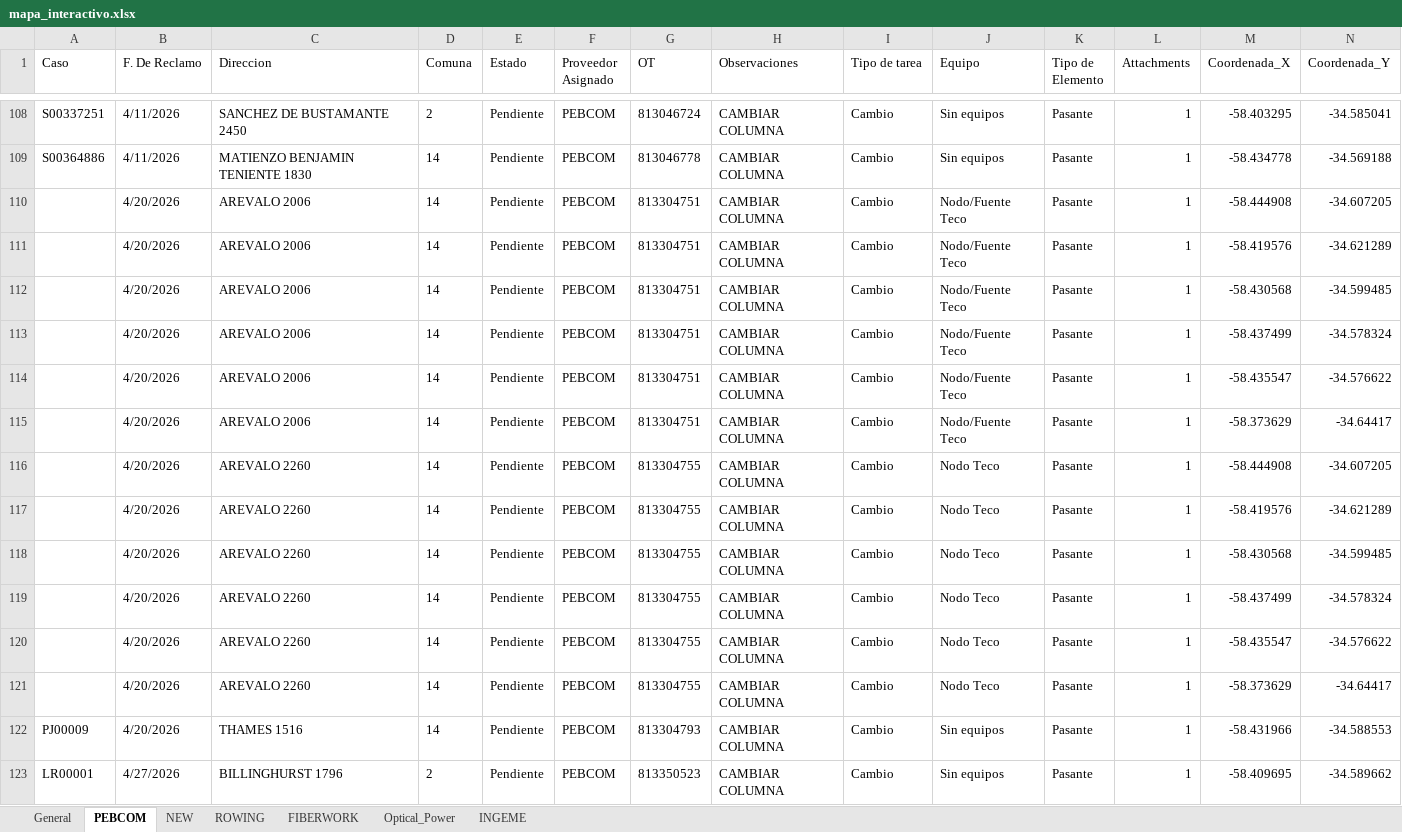
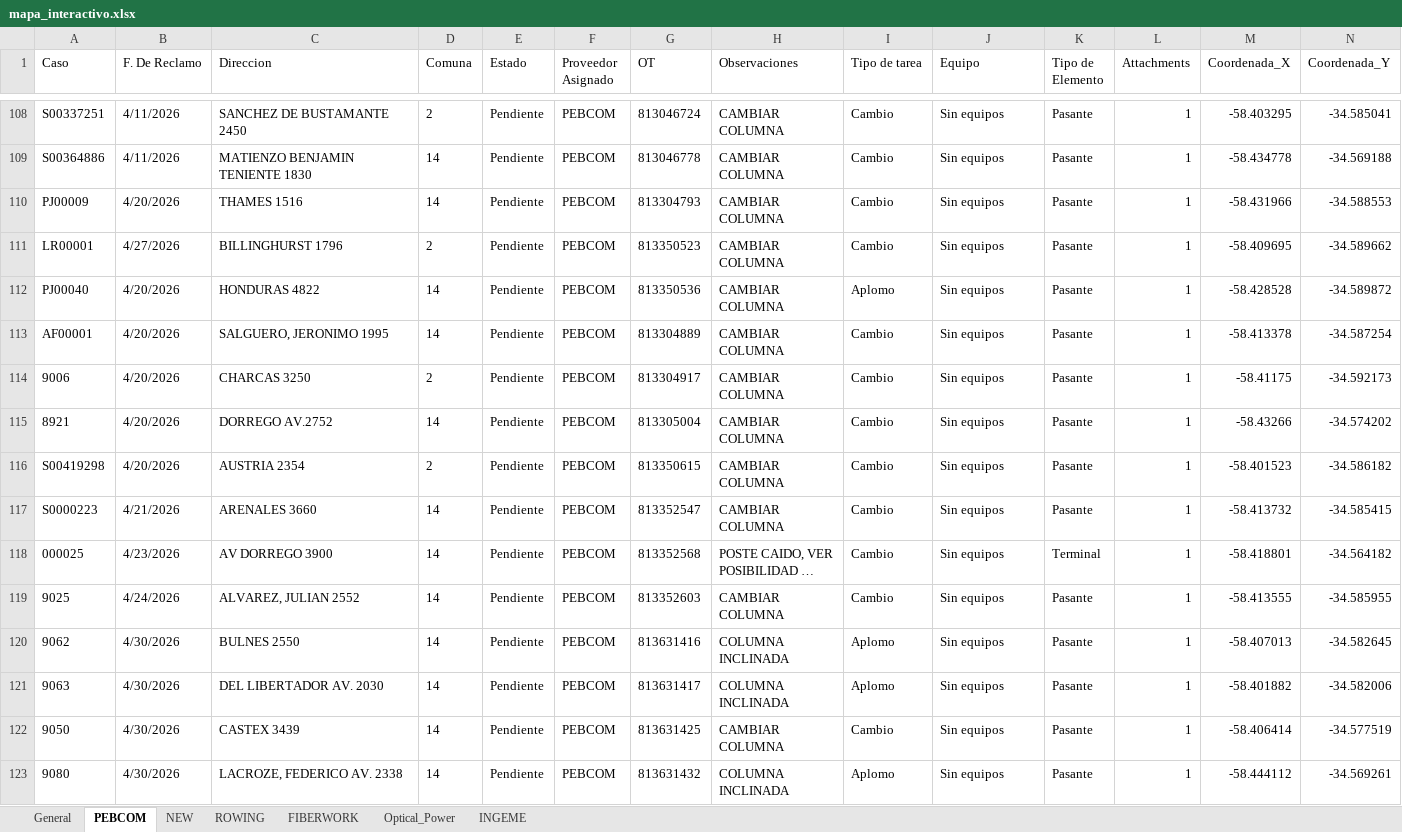
Before and after one commit to gestiondereclamosteco/pendientes_mantenimiento, an Excel workbook: mapa_interactivo.xlsx, sheet PEBCOM, drawn as a sheet; only a part is shown, gaps mark what is left out; the shorter side is filled out with more unchanged rows; long unchanged cells end in …; values as stored, in another font and other column widths than the file's, no borders; rows hold the shown columns only; the diff names each change by its address in the sheet, - before the commit and + after, or states it on an @@ line.

```diff
--- a/mapa_interactivo.xlsx (sheet PEBCOM)
+++ b/mapa_interactivo.xlsx (sheet PEBCOM)
-row 110:  | 4/20/2026 | AREVALO 2006 | 14 | Pendiente | PEBCOM | 813304751 | CAMBIAR COLUMNA | Cambio | Nodo/Fuente Teco | Pasante | 1 | -58.444908 | -34.607205
-row 111:  | 4/20/2026 | AREVALO 2006 | 14 | Pendiente | PEBCOM | 813304751 | CAMBIAR COLUMNA | Cambio | Nodo/Fuente Teco | Pasante | 1 | -58.419576 | -34.621289
-row 112:  | 4/20/2026 | AREVALO 2006 | 14 | Pendiente | PEBCOM | 813304751 | CAMBIAR COLUMNA | Cambio | Nodo/Fuente Teco | Pasante | 1 | -58.430568 | -34.599485
-row 113:  | 4/20/2026 | AREVALO 2006 | 14 | Pendiente | PEBCOM | 813304751 | CAMBIAR COLUMNA | Cambio | Nodo/Fuente Teco | Pasante | 1 | -58.437499 | -34.578324
-row 114:  | 4/20/2026 | AREVALO 2006 | 14 | Pendiente | PEBCOM | 813304751 | CAMBIAR COLUMNA | Cambio | Nodo/Fuente Teco | Pasante | 1 | -58.435547 | -34.576622
-row 115:  | 4/20/2026 | AREVALO 2006 | 14 | Pendiente | PEBCOM | 813304751 | CAMBIAR COLUMNA | Cambio | Nodo/Fuente Teco | Pasante | 1 | -58.373629 | -34.64417
-row 116:  | 4/20/2026 | AREVALO 2260 | 14 | Pendiente | PEBCOM | 813304755 | CAMBIAR COLUMNA | Cambio | Nodo Teco | Pasante | 1 | -58.444908 | -34.607205
-row 117:  | 4/20/2026 | AREVALO 2260 | 14 | Pendiente | PEBCOM | 813304755 | CAMBIAR COLUMNA | Cambio | Nodo Teco | Pasante | 1 | -58.419576 | -34.621289
-row 118:  | 4/20/2026 | AREVALO 2260 | 14 | Pendiente | PEBCOM | 813304755 | CAMBIAR COLUMNA | Cambio | Nodo Teco | Pasante | 1 | -58.430568 | -34.599485
-row 119:  | 4/20/2026 | AREVALO 2260 | 14 | Pendiente | PEBCOM | 813304755 | CAMBIAR COLUMNA | Cambio | Nodo Teco | Pasante | 1 | -58.437499 | -34.578324
-row 120:  | 4/20/2026 | AREVALO 2260 | 14 | Pendiente | PEBCOM | 813304755 | CAMBIAR COLUMNA | Cambio | Nodo Teco | Pasante | 1 | -58.435547 | -34.576622
-row 121:  | 4/20/2026 | AREVALO 2260 | 14 | Pendiente | PEBCOM | 813304755 | CAMBIAR COLUMNA | Cambio | Nodo Teco | Pasante | 1 | -58.373629 | -34.64417
```
Also changed, not shown: sheet General, sheet INGEME, sheet ROWING, sheet FIBERWORK, sheet NEW, 1 other file.
